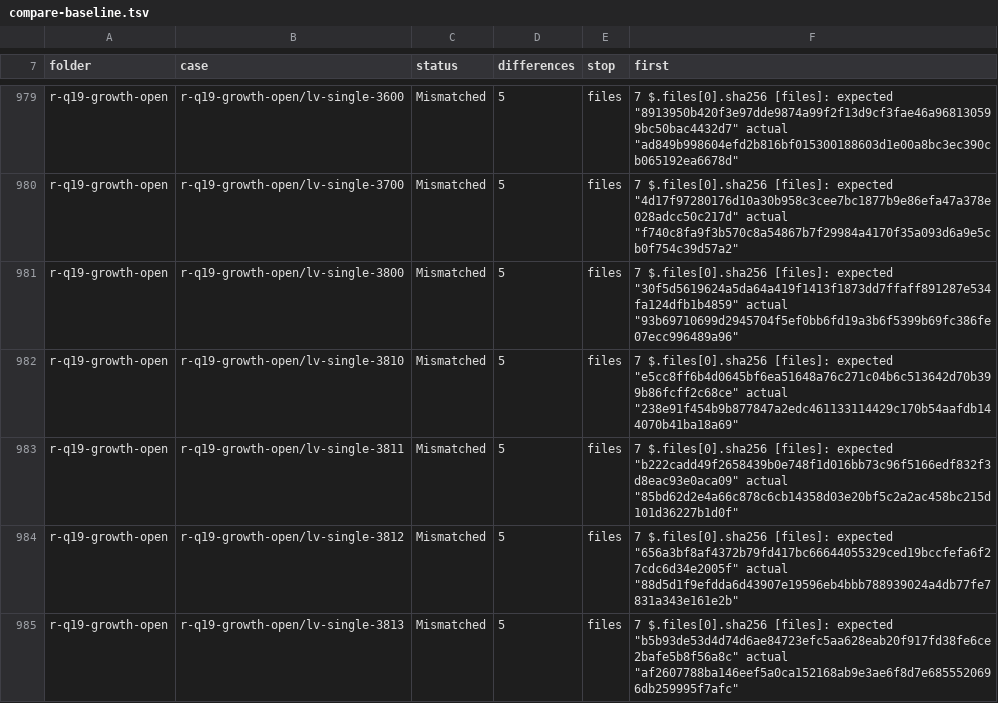
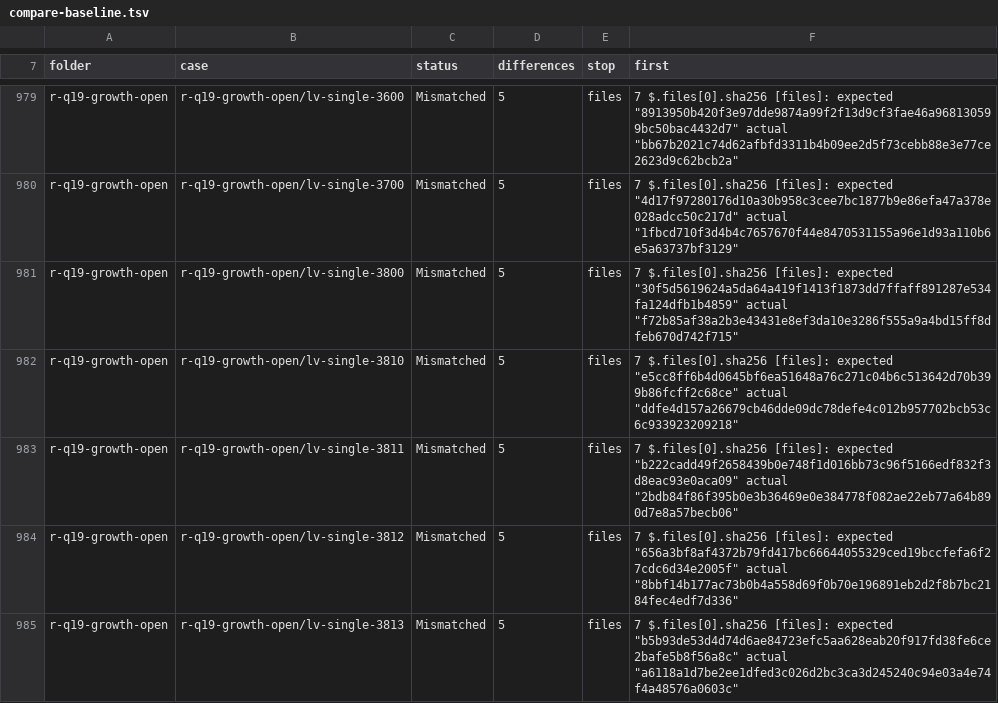
Before and after one commit to DnaCalc/CalcDb, a TSV file: docs/work/compare-baseline.tsv, drawn as a sheet; only a part is shown, gaps mark what is left out; the diff covers the shown part only; the diff names each change by its address in the sheet, - before the commit and + after, or states it on an @@ line.

```diff
--- a/docs/work/compare-baseline.tsv
+++ b/docs/work/compare-baseline.tsv
-F979 (first): …"8913950b420f3e97dde9874a99f2f13d9cf3fae46a968130599bc50bac4432d7" actual "ad849b998604efd2b816bf015300188603d1e00a8bc3ec390cb065192ea6678d"
+F979 (first): …"8913950b420f3e97dde9874a99f2f13d9cf3fae46a968130599bc50bac4432d7" actual "bb67b2021c74d62afbfd3311b4b09ee2d5f73cebb88e3e77ce2623d9c62bcb2a"
-F980 (first): …"4d17f97280176d10a30b958c3cee7bc1877b9e86efa47a378e028adcc50c217d" actual "f740c8fa9f3b570c8a54867b7f29984a4170f35a093d6a9e5cb0f754c39d57a2"
+F980 (first): …"4d17f97280176d10a30b958c3cee7bc1877b9e86efa47a378e028adcc50c217d" actual "1fbcd710f3d4b4c7657670f44e8470531155a96e1d93a110b6e5a63737bf3129"
-F981 (first): …"30f5d5619624a5da64a419f1413f1873dd7ffaff891287e534fa124dfb1b4859" actual "93b69710699d2945704f5ef0bb6fd19a3b6f5399b69fc386fe07ecc996489a96"
+F981 (first): …"30f5d5619624a5da64a419f1413f1873dd7ffaff891287e534fa124dfb1b4859" actual "f72b85af38a2b3e43431e8ef3da10e3286f555a9a4bd15ff8dfeb670d742f715"
-F982 (first): …"e5cc8ff6b4d0645bf6ea51648a76c271c04b6c513642d70b399b86fcff2c68ce" actual "238e91f454b9b877847a2edc461133114429c170b54aafdb144070b41ba18a69"
+F982 (first): …"e5cc8ff6b4d0645bf6ea51648a76c271c04b6c513642d70b399b86fcff2c68ce" actual "ddfe4d157a26679cb46dde09dc78defe4c012b957702bcb53c6c933923209218"
-F983 (first): …"b222cadd49f2658439b0e748f1d016bb73c96f5166edf832f3d8eac93e0aca09" actual "85bd62d2e4a66c878c6cb14358d03e20bf5c2a2ac458bc215d101d36227b1d0f"
+F983 (first): …"b222cadd49f2658439b0e748f1d016bb73c96f5166edf832f3d8eac93e0aca09" actual "2bdb84f86f395b0e3b36469e0e384778f082ae22eb77a64b890d7e8a57becb06"
-F984 (first): …"656a3bf8af4372b79fd417bc66644055329ced19bccfefa6f27cdc6d34e2005f" actual "88d5d1f9efdda6d43907e19596eb4bbb788939024a4db77fe7831a343e161e2b"
+F984 (first): …"656a3bf8af4372b79fd417bc66644055329ced19bccfefa6f27cdc6d34e2005f" actual "8bbf14b177ac73b0b4a558d69f0b70e196891eb2d2f8b7bc2184fec4edf7d336"
-F985 (first): …"b5b93de53d4d74d6ae84723efc5aa628eab20f917fd38fe6ce2bafe5b8f56a8c" actual "af2607788ba146eef5a0ca152168ab9e3ae6f8d7e6855520696db259995f7afc"
+F985 (first): …"b5b93de53d4d74d6ae84723efc5aa628eab20f917fd38fe6ce2bafe5b8f56a8c" actual "a6118a1d7be2ee1dfed3c026d2bc3ca3d245240c94e03a4e74f4a48576a0603c"
```
Also changed, not shown: 131 edited cells elsewhere in this file.
